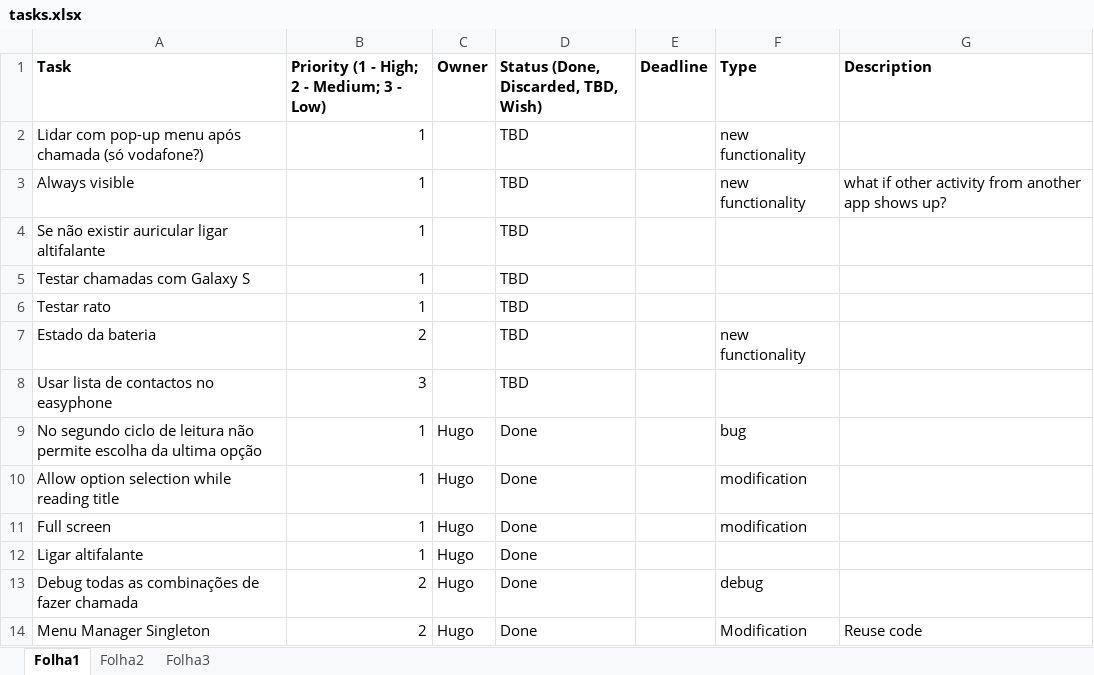
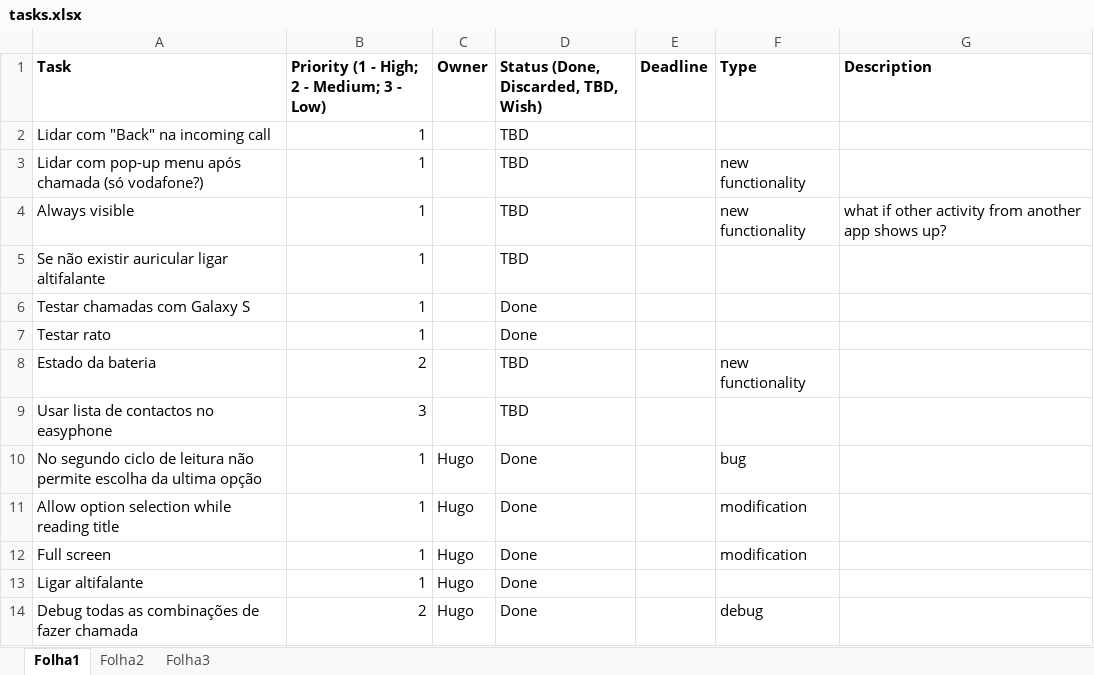
Before and after one commit to imraj2020/easyphone, an Excel workbook: tasks.xlsx, sheet Folha1, drawn as a sheet; only a part is shown; the shorter side is filled out with more unchanged rows; values as stored, in another font and other column widths than the file's, no borders; conditional formats not drawn; addresses are those after the commit; the diff names each change by its address in the sheet, - before the commit and + after, or states it on an @@ line.

```diff
--- a/tasks.xlsx (sheet Folha1)
+++ b/tasks.xlsx (sheet Folha1)
+row 2: Lidar com "Back" na incoming call | 1 |  | TBD
-D6:D7: TBD
+D6:D7: Done
```
